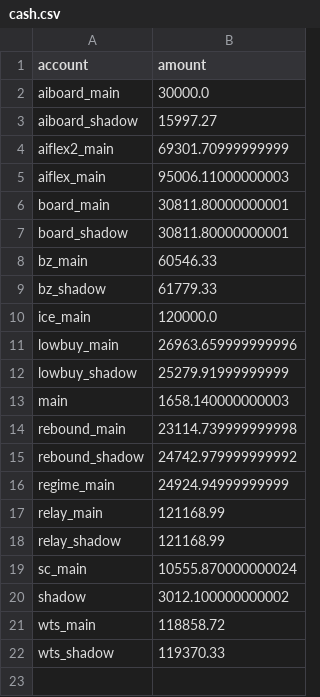
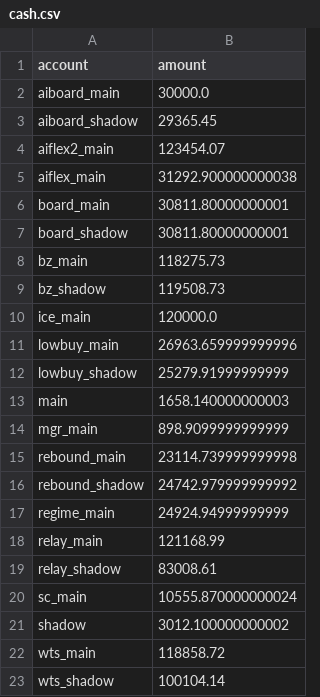
Before and after one commit to dsk1134162538-hash/jev-quant, a CSV file: exports/cash.csv, drawn as a sheet.

```diff
--- a/exports/cash.csv
+++ b/exports/cash.csv
@@ -2,9 +2,9 @@ account,amount
 aiboard_main,30000.0
-aiboard_shadow,15997.27
-aiflex2_main,69301.70999999999
-aiflex_main,95006.11000000003
+aiboard_shadow,29365.45
+aiflex2_main,123454.07
+aiflex_main,31292.900000000038
 board_main,30811.80000000001
 board_shadow,30811.80000000001
-bz_main,60546.33
-bz_shadow,61779.33
+bz_main,118275.73
+bz_shadow,119508.73
 ice_main,120000.0
@@ -13,2 +13,3 @@ lowbuy_shadow,25279.91999999999
 main,1658.140000000003
+mgr_main,898.9099999999999
 rebound_main,23114.739999999998
@@ -17,3 +18,3 @@ regime_main,24924.94999999999
 relay_main,121168.99
-relay_shadow,121168.99
+relay_shadow,83008.61
 sc_main,10555.870000000024
@@ -21,2 +22,2 @@ shadow,3012.100000000002
 wts_main,118858.72
-wts_shadow,119370.33
+wts_shadow,100104.14
```
Also changed, not shown: exports/board_events.csv, exports/equity.csv, 5 other files.
